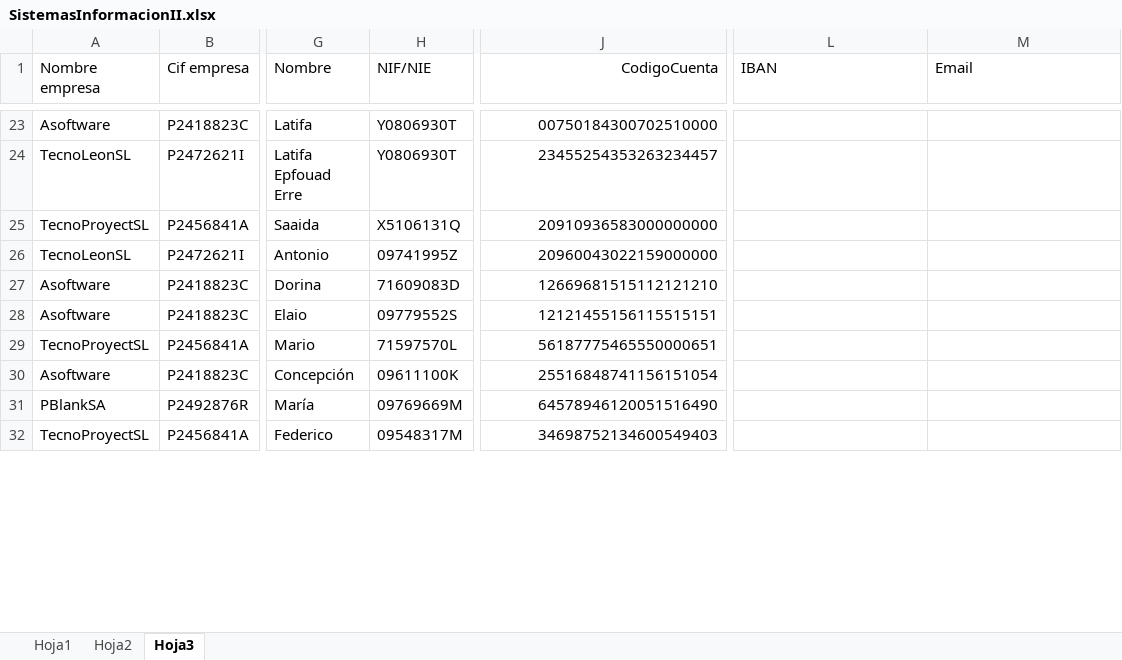
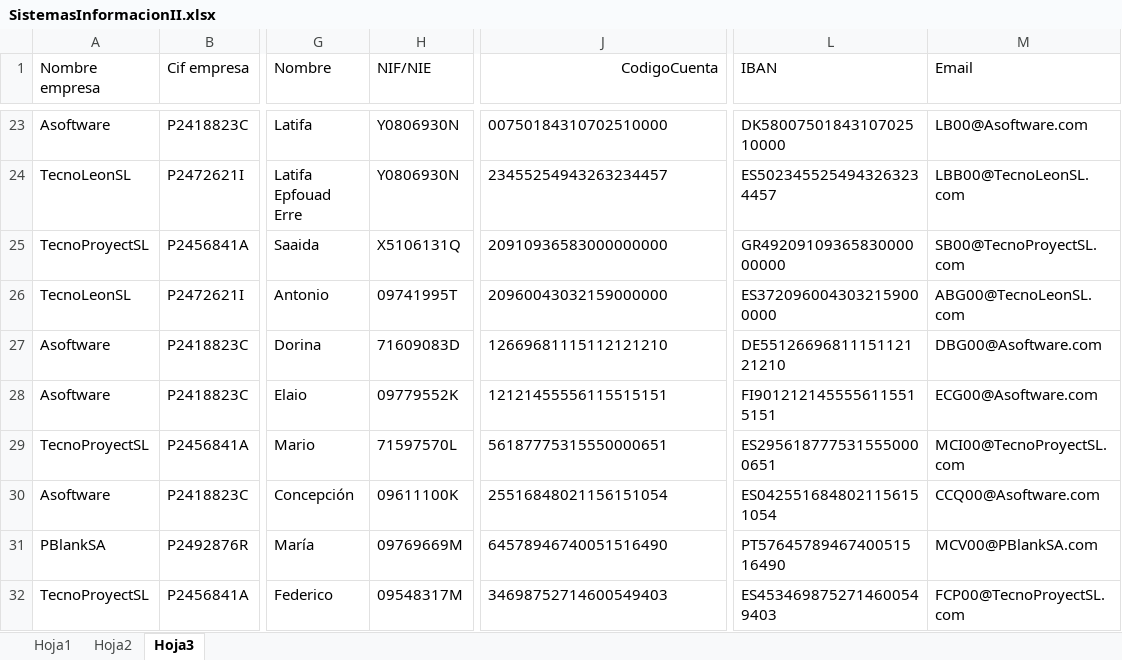
Before and after one commit to mcelam00/AppGeneracionNominas, an Excel workbook: resources/SistemasInformacionII.xlsx, sheet Hoja3, drawn as a sheet; only a part is shown, gaps mark what is left out; values as stored, in another font and other column widths than the file's, no borders; the diff covers the shown part only; the diff names each change by its address in the sheet, - before the commit and + after, or states it on an @@ line.

```diff
--- a/resources/SistemasInformacionII.xlsx (sheet Hoja3)
+++ b/resources/SistemasInformacionII.xlsx (sheet Hoja3)
-H23:H24 (NIF/NIE): Y0806930T
+H23:H24 (NIF/NIE): Y0806930N
-J23:J32 alignment: right
+J23:J32 alignment: left
-J23 (CodigoCuenta): 00750184300702510000
+J23 (CodigoCuenta): 00750184310702510000
-L23 (IBAN): (empty)
+L23 (IBAN): DK5800750184310702510000
-M23 (Email): (empty)
+M23 (Email): LB00@Asoftware.com
-J24 (CodigoCuenta): 23455254353263234457
+J24 (CodigoCuenta): 23455254943263234457
-L24 (IBAN): (empty)
+L24 (IBAN): ES5023455254943263234457
-M24 (Email): (empty)
+M24 (Email): LBB00@TecnoLeonSL.com
-L25 (IBAN): (empty)
+L25 (IBAN): GR4920910936583000000000
-M25 (Email): (empty)
+M25 (Email): SB00@TecnoProyectSL.com
-H26 (NIF/NIE): 09741995Z
+H26 (NIF/NIE): 09741995T
-J26 (CodigoCuenta): 20960043022159000000
+J26 (CodigoCuenta): 20960043032159000000
-L26 (IBAN): (empty)
+L26 (IBAN): ES3720960043032159000000
-M26 (Email): (empty)
+M26 (Email): ABG00@TecnoLeonSL.com
-J27 (CodigoCuenta): 12669681515112121210
+J27 (CodigoCuenta): 12669681115112121210
-L27 (IBAN): (empty)
+L27 (IBAN): DE5512669681115112121210
-M27 (Email): (empty)
+M27 (Email): DBG00@Asoftware.com
-H28 (NIF/NIE): 09779552S
+H28 (NIF/NIE): 09779552K
-J28 (CodigoCuenta): 12121455156115515151
+J28 (CodigoCuenta): 12121455556115515151
-L28 (IBAN): (empty)
+L28 (IBAN): FI9012121455556115515151
-M28 (Email): (empty)
+M28 (Email): ECG00@Asoftware.com
-J29 (CodigoCuenta): 56187775465550000651
+J29 (CodigoCuenta): 56187775315550000651
-L29 (IBAN): (empty)
+L29 (IBAN): ES2956187775315550000651
-M29 (Email): (empty)
+M29 (Email): MCI00@TecnoProyectSL.com
-J30 (CodigoCuenta): 25516848741156151054
+J30 (CodigoCuenta): 25516848021156151054
-L30 (IBAN): (empty)
+L30 (IBAN): ES0425516848021156151054
-M30 (Email): (empty)
+M30 (Email): CCQ00@Asoftware.com
-J31 (CodigoCuenta): 64578946120051516490
+J31 (CodigoCuenta): 64578946740051516490
-L31 (IBAN): (empty)
+L31 (IBAN): PT5764578946740051516490
-M31 (Email): (empty)
+M31 (Email): MCV00@PBlankSA.com
-J32 (CodigoCuenta): 34698752134600549403
+J32 (CodigoCuenta): 34698752714600549403
-L32 (IBAN): (empty)
+L32 (IBAN): ES4534698752714600549403
-M32 (Email): (empty)
+M32 (Email): FCP00@TecnoProyectSL.com
```
Also changed, not shown: 1 removed row, 290 edited cells and cell formats elsewhere in this sheet, 4 other files.
